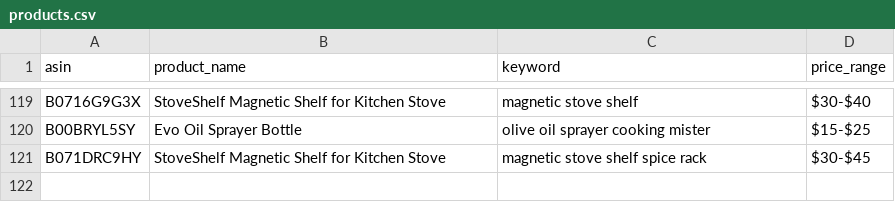
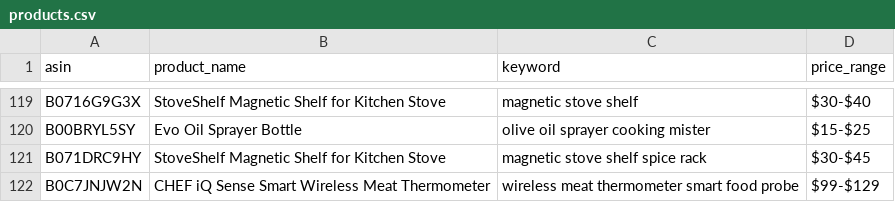
Before and after one commit to Fukunga/Pinterest-kitchen-feed, a CSV file: data/products.csv, drawn as a sheet; only a part is shown, gaps mark what is left out; the diff names each change by its address in the sheet, - before the commit and + after, or states it on an @@ line.

```diff
--- a/data/products.csv
+++ b/data/products.csv
+row 122: B0C7JNJW2N | CHEF iQ Sense Smart Wireless Meat Thermometer | wireless meat thermometer smart food probe | $99-$129
```
Also changed, not shown: data/posting_history.csv, 3 other files.
